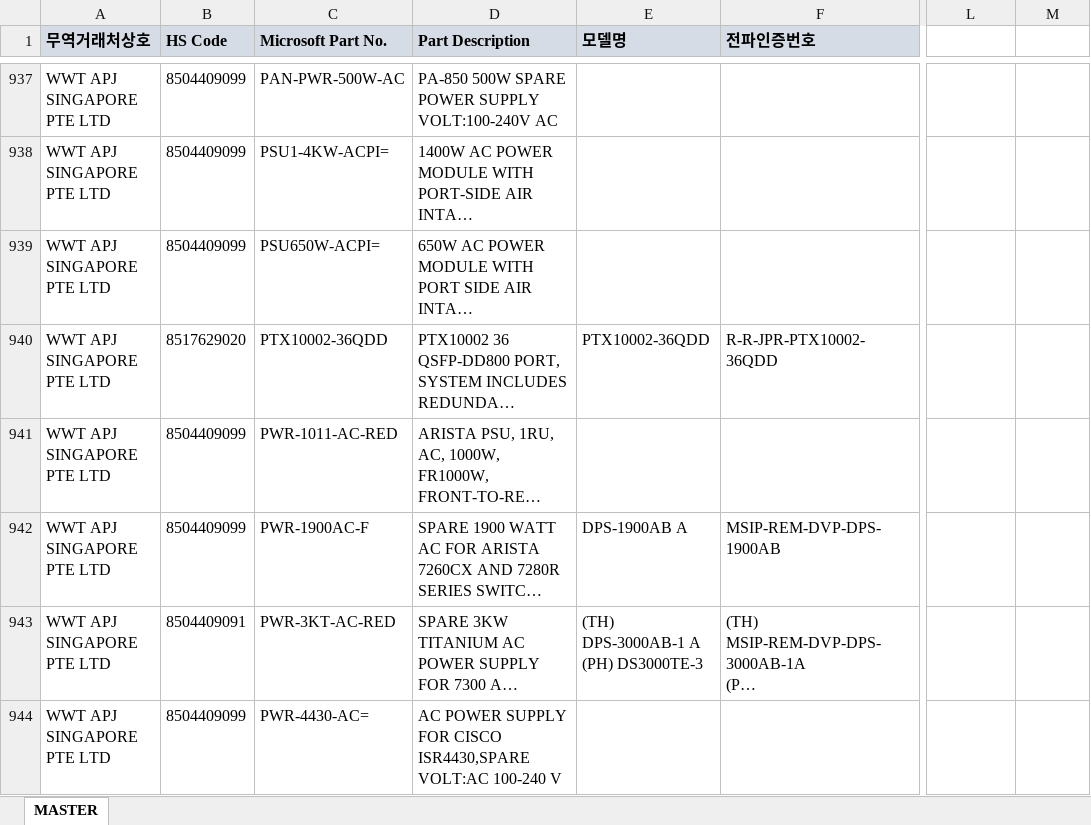
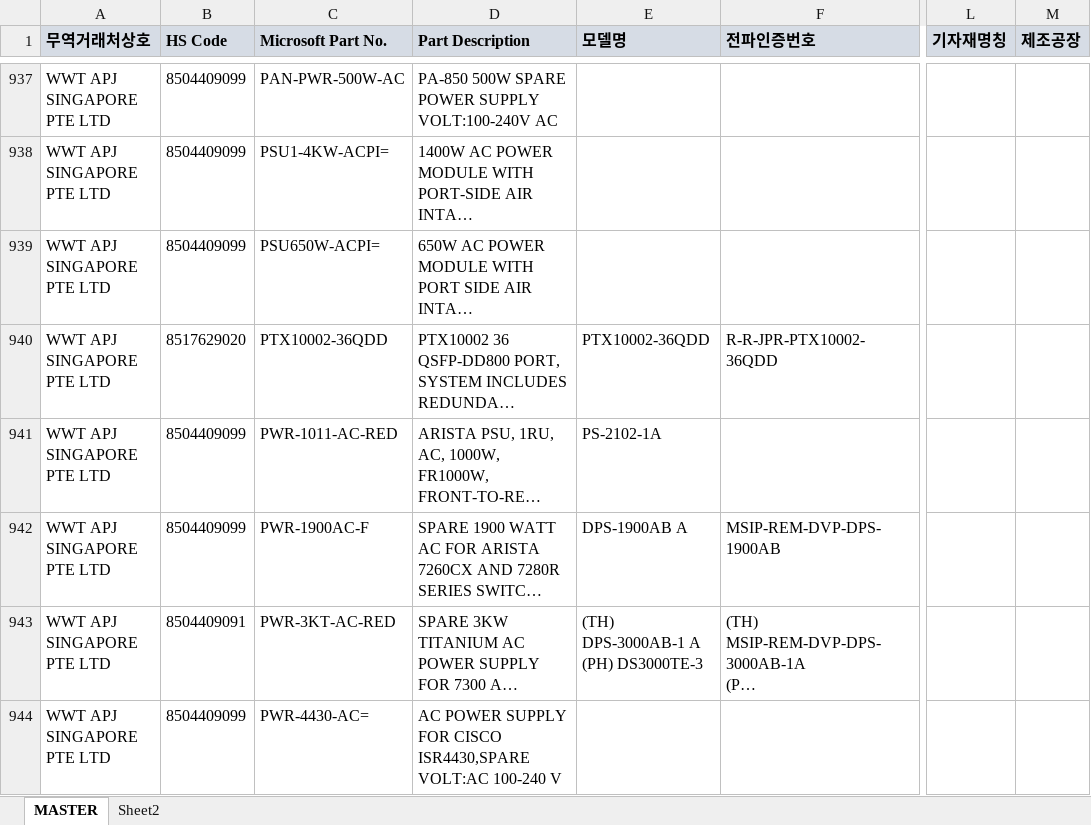
Before and after one commit to helloboraS/MS_PDF-TO-EXCEL, an Excel workbook: MASTER_MS5673.xlsx, sheet MASTER, drawn as a sheet; only a part is shown, gaps mark what is left out; long unchanged cells end in …; values as stored, in another font and other column widths than the file's, no borders; conditional formats not drawn; the diff covers the shown part only; the diff names each change by its address in the sheet, - before the commit and + after, or states it on an @@ line.

```diff
--- a/MASTER_MS5673.xlsx (sheet MASTER)
+++ b/MASTER_MS5673.xlsx (sheet MASTER)
+sheet tab: Sheet2
-L1: (empty)
+L1: 기자재명칭
-L1:M1 fill: none
+L1:M1 fill: #D6DCE5
-M1: (empty)
+M1: 제조공장
-E941 (모델명): (empty)
+E941 (모델명): PS-2102-1A
```
Also changed, not shown: 88 added rows and 12 edited cells elsewhere in this sheet.
